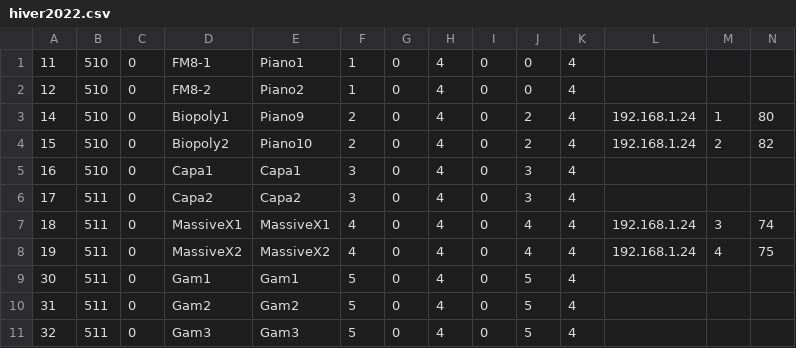
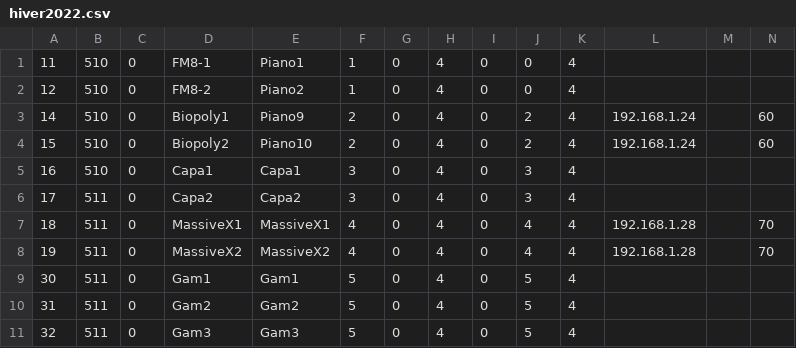
Before and after one commit to BertrandHedelin/Skini, a CSV file: pieces/hiver2022.csv, drawn as a sheet; only a part is shown; the diff names each change by its address in the sheet, - before the commit and + after, or states it on an @@ line.

```diff
--- a/pieces/hiver2022.csv
+++ b/pieces/hiver2022.csv
-M3: 1
+M3: (empty)
-N3: 80
+N3: 60
-M4: 2
+M4: (empty)
-N4: 82
+N4: 60
-L7:L8: 192.168.1.24
+L7:L8: 192.168.1.28
-M7: 3
+M7: (empty)
-N7: 74
+N7: 70
-M8: 4
+M8: (empty)
-N8: 75
+N8: 70
```
Also changed, not shown: 20 other files.
